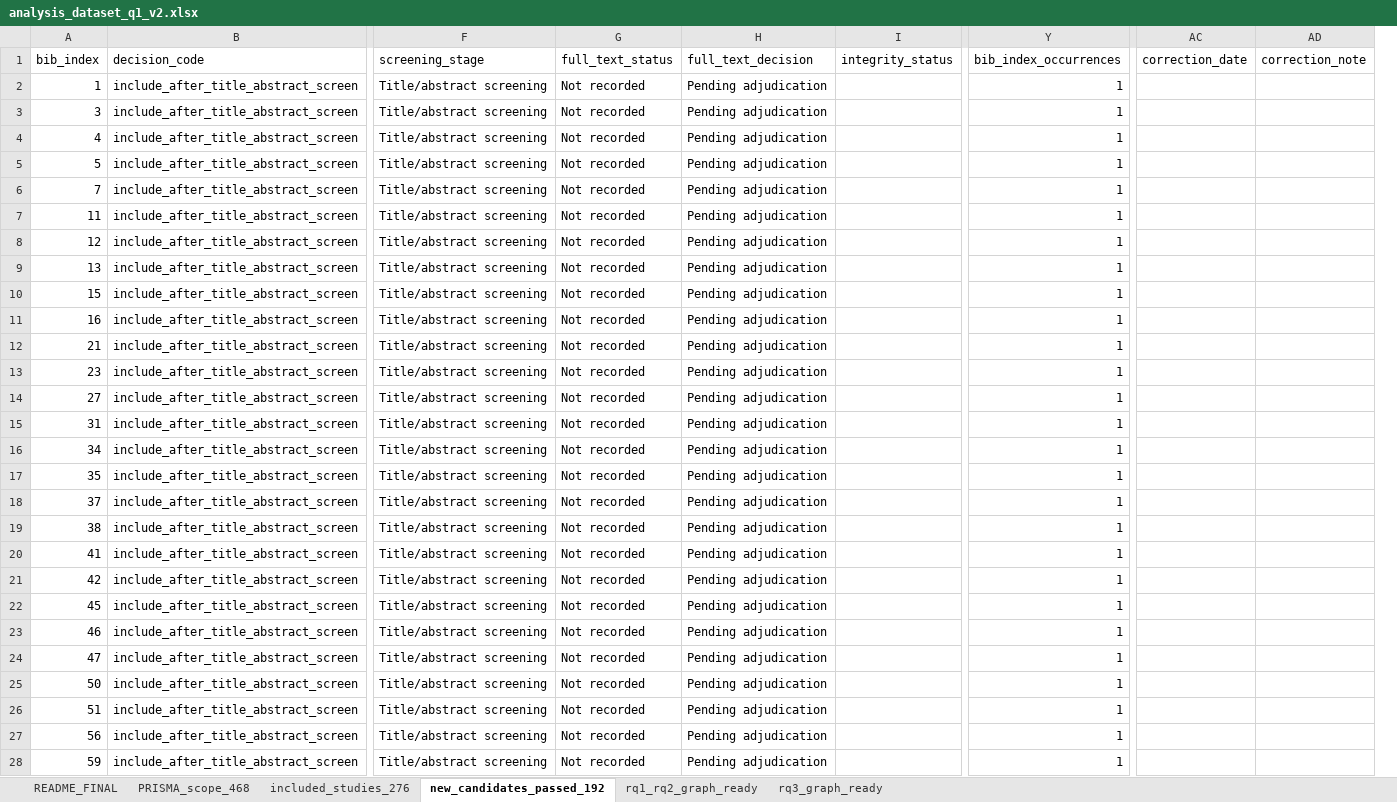
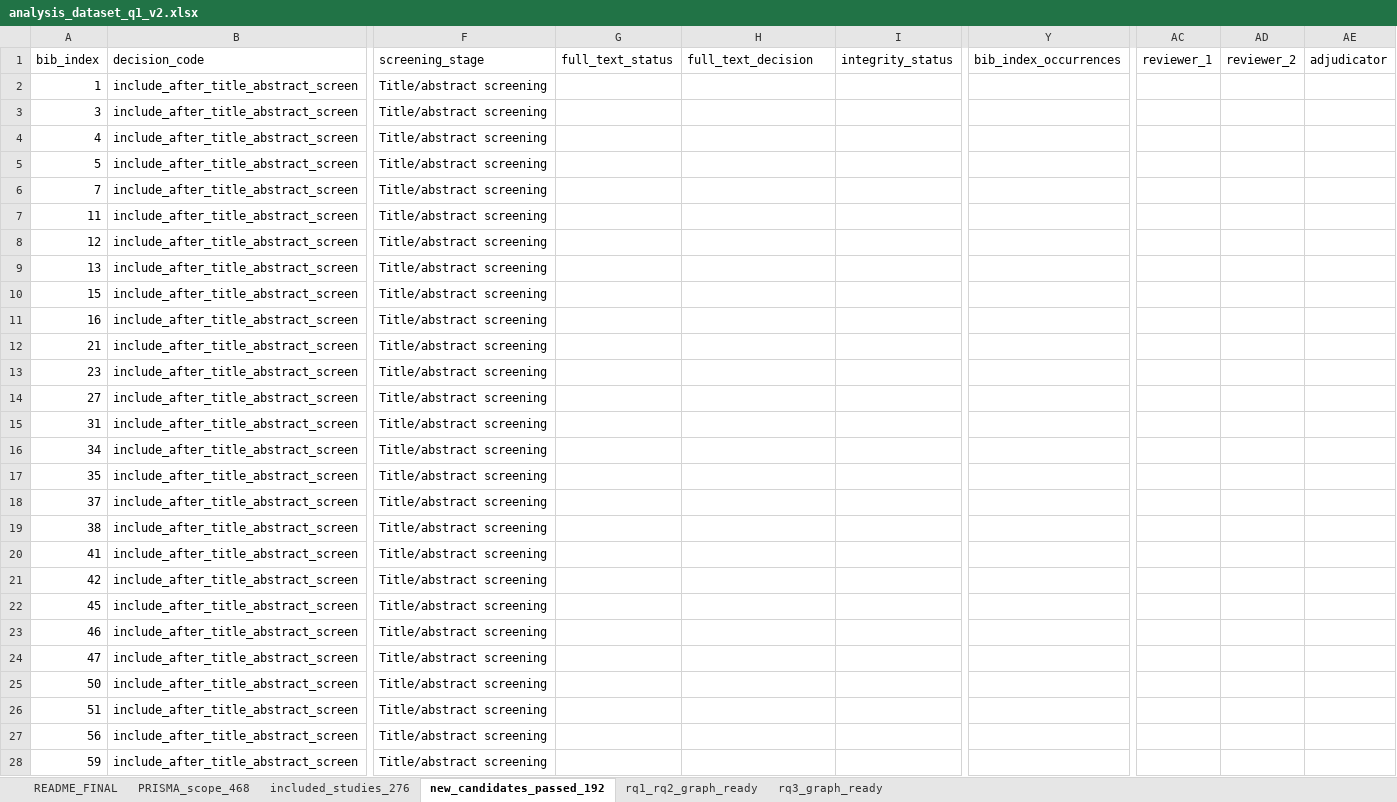
Before and after one commit to jhcapistran/scripts, an Excel workbook: analysis_dataset_q1_v2.xlsx, sheet new_candidates_passed_192, drawn as a sheet; only a part is shown, gaps mark what is left out; values as stored, in another font and other column widths than the file's, no borders; removed rows and columns are numbered as before the commit, all else as after; the diff covers the shown part only; the diff names each change by its address in the sheet, - before the commit and + after, or states it on an @@ line.

```diff
--- a/analysis_dataset_q1_v2.xlsx (sheet new_candidates_passed_192)
+++ b/analysis_dataset_q1_v2.xlsx (sheet new_candidates_passed_192)
-column AC (correction_date), empty
-column AD (correction_note), empty
+column AC (reviewer_1), empty
+column AD (reviewer_2), empty
+column AE (adjudicator), empty
-G2:G28 (full_text_status): Not recorded
+G2:G28 (full_text_status): (empty)
-H2:H28 (full_text_decision): Pending adjudication
+H2:H28 (full_text_decision): (empty)
-Y2:Y28 (bib_index_occurrences): 1
+Y2:Y28 (bib_index_occurrences): (empty)
```
Also changed, not shown: 494 edited cells elsewhere in this sheet, sheet rq1_rq2_graph_ready, sheet rq3_graph_ready, 11 other files.
